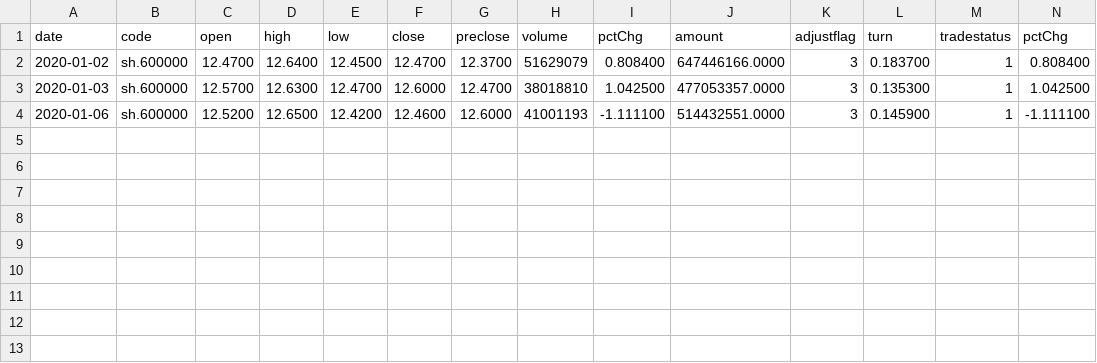
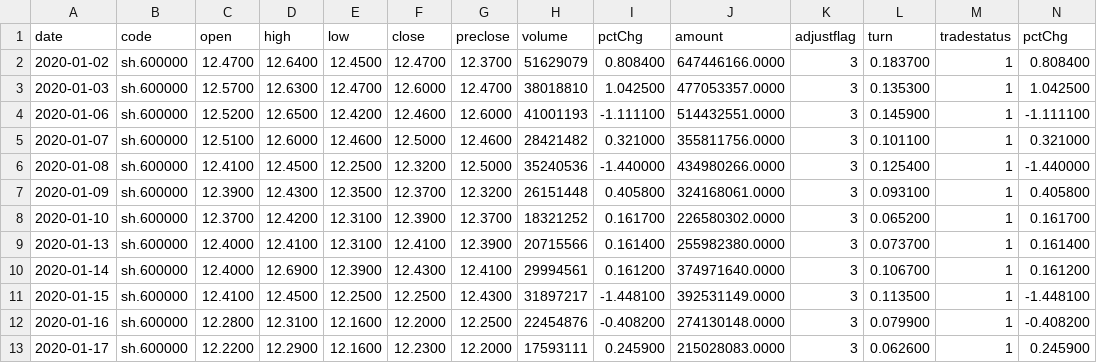
Before and after one commit to DanielCxh/OpenQuark, a CSV file: baisc/example/history_A_stock_k_data.csv, drawn as a sheet; only a part is shown; rows hold the shown columns only; the diff names each change by its address in the sheet, - before the commit and + after, or states it on an @@ line.

```diff
--- a/baisc/example/history_A_stock_k_data.csv
+++ b/baisc/example/history_A_stock_k_data.csv
+row 5: 2020-01-07 | sh.600000 | 12.5100 | 12.6000 | 12.4600 | 12.5000 | 12.4600 | 28421482 | 0.321000 | 355811756.0000 | 3 | 0.101100 | 1 | 0.321000
+row 6: 2020-01-08 | sh.600000 | 12.4100 | 12.4500 | 12.2500 | 12.3200 | 12.5000 | 35240536 | -1.440000 | 434980266.0000 | 3 | 0.125400 | 1 | -1.440000
+row 7: 2020-01-09 | sh.600000 | 12.3900 | 12.4300 | 12.3500 | 12.3700 | 12.3200 | 26151448 | 0.405800 | 324168061.0000 | 3 | 0.093100 | 1 | 0.405800
+row 8: 2020-01-10 | sh.600000 | 12.3700 | 12.4200 | 12.3100 | 12.3900 | 12.3700 | 18321252 | 0.161700 | 226580302.0000 | 3 | 0.065200 | 1 | 0.161700
+row 9: 2020-01-13 | sh.600000 | 12.4000 | 12.4100 | 12.3100 | 12.4100 | 12.3900 | 20715566 | 0.161400 | 255982380.0000 | 3 | 0.073700 | 1 | 0.161400
+row 10: 2020-01-14 | sh.600000 | 12.4000 | 12.6900 | 12.3900 | 12.4300 | 12.4100 | 29994561 | 0.161200 | 374971640.0000 | 3 | 0.106700 | 1 | 0.161200
+row 11: 2020-01-15 | sh.600000 | 12.4100 | 12.4500 | 12.2500 | 12.2500 | 12.4300 | 31897217 | -1.448100 | 392531149.0000 | 3 | 0.113500 | 1 | -1.448100
+row 12: 2020-01-16 | sh.600000 | 12.2800 | 12.3100 | 12.1600 | 12.2000 | 12.2500 | 22454876 | -0.408200 | 274130148.0000 | 3 | 0.079900 | 1 | -0.408200
+row 13: 2020-01-17 | sh.600000 | 12.2200 | 12.2900 | 12.1600 | 12.2300 | 12.2000 | 17593111 | 0.245900 | 215028083.0000 | 3 | 0.062600 | 1 | 0.245900
```
Also changed, not shown: 4 other files.
